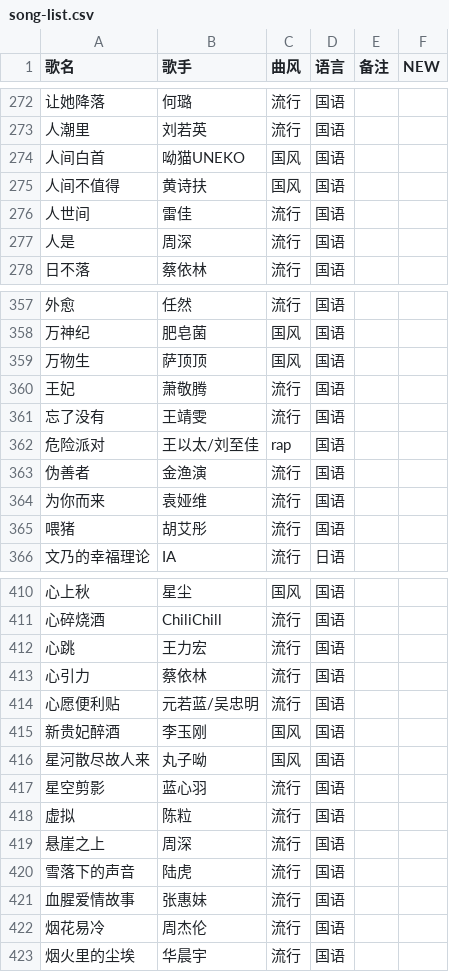
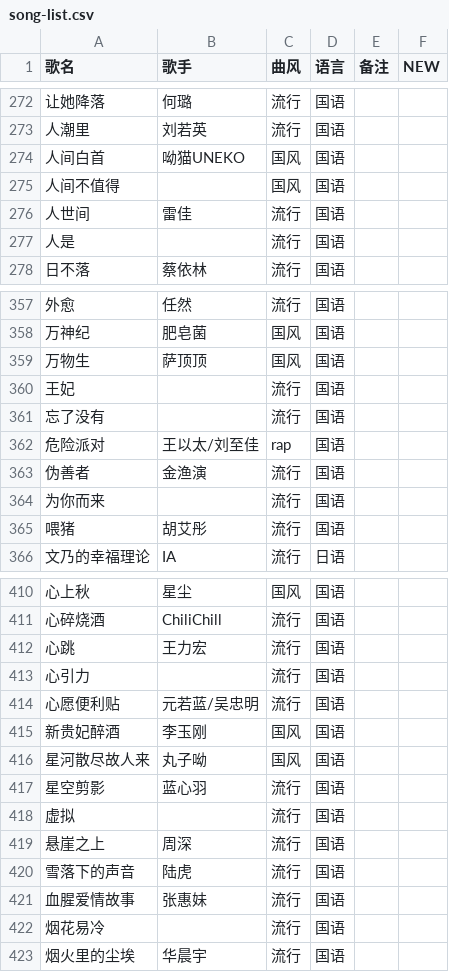
Before and after one commit to Tdndoki/Tdndoki.github.io, a CSV file: song-list.csv, drawn as a sheet; only a part is shown, gaps mark what is left out; the diff covers the shown part only; the diff names each change by its address in the sheet, - before the commit and + after, or states it on an @@ line.

```diff
--- a/song-list.csv
+++ b/song-list.csv
-B275 (歌手): 黄诗扶
+B275 (歌手): (empty)
-B277 (歌手): 周深
+B277 (歌手): (empty)
-B360 (歌手): 萧敬腾
+B360 (歌手): (empty)
-B361 (歌手): 王靖雯
+B361 (歌手): (empty)
-B364 (歌手): 袁娅维
+B364 (歌手): (empty)
-B413 (歌手): 蔡依林
+B413 (歌手): (empty)
-B418 (歌手): 陈粒
+B418 (歌手): (empty)
-B422 (歌手): 周杰伦
+B422 (歌手): (empty)
```
Also changed, not shown: 28 edited cells elsewhere in this file, 2 other files.
